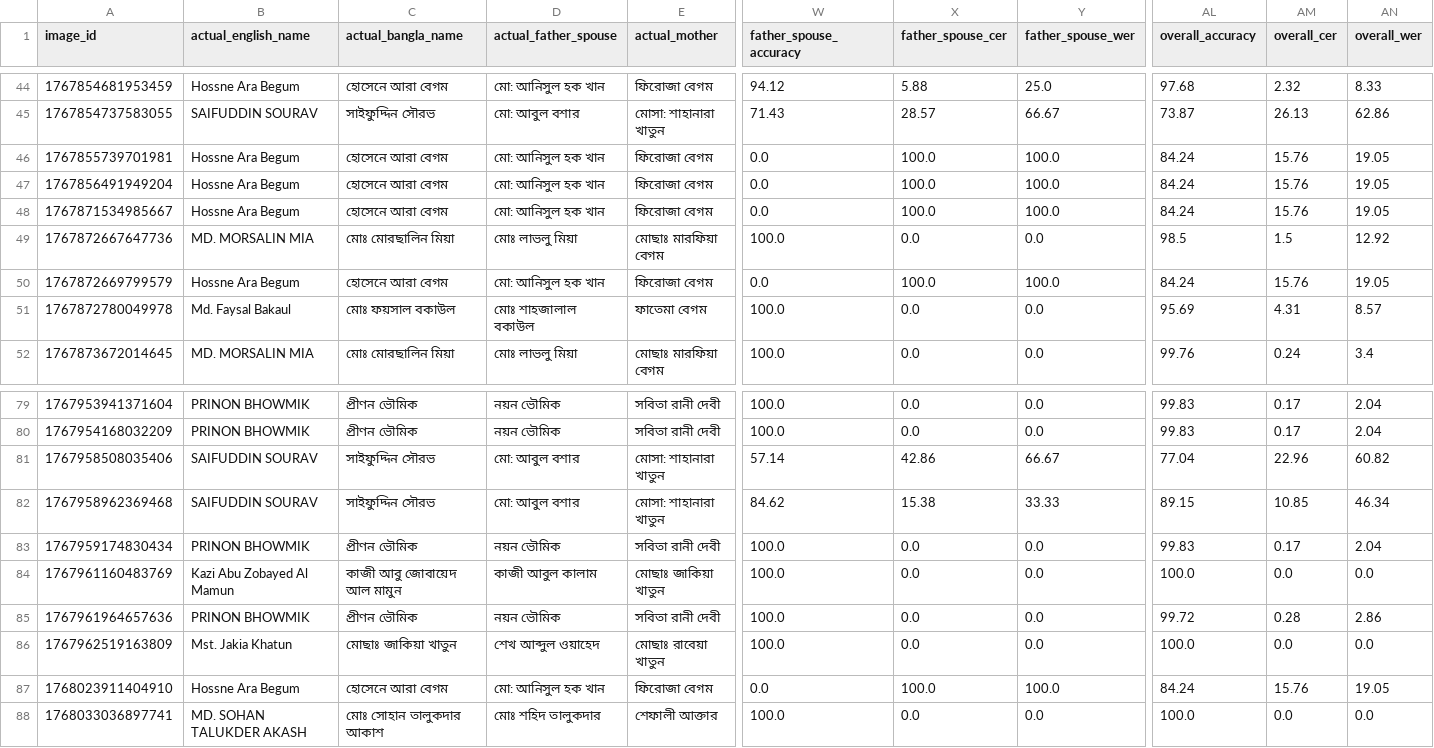
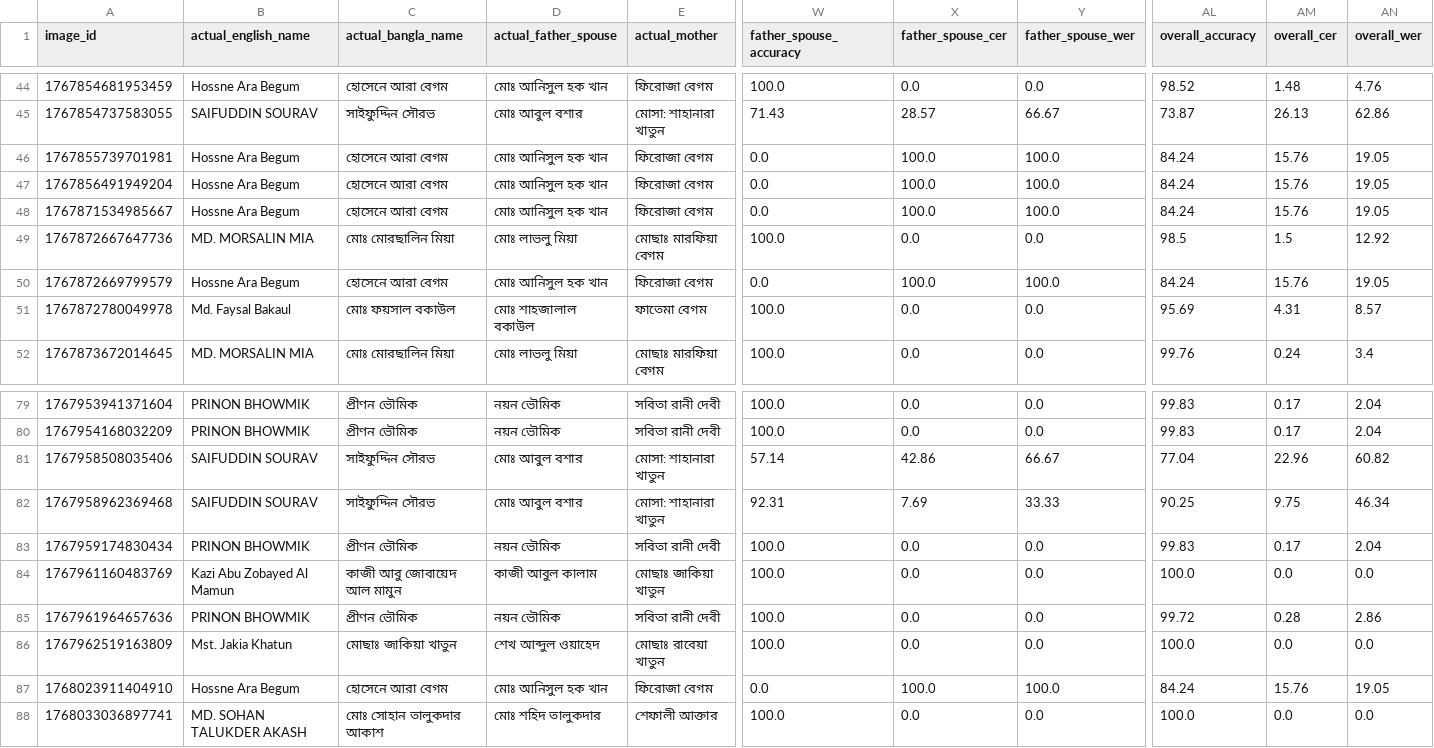
Before and after one commit to kabinh07/nid-check, a CSV file: data/evaluation_results.csv, drawn as a sheet; only a part is shown, gaps mark what is left out; the diff covers the shown part only; the diff names each change by its address in the sheet, - before the commit and + after, or states it on an @@ line.

```diff
--- a/data/evaluation_results.csv
+++ b/data/evaluation_results.csv
-D44 (actual_father_spouse): মো: আনিসুল হক খান
+D44 (actual_father_spouse): মোঃ আনিসুল হক খান
-W44 (father_spouse_accuracy): 94.12
+W44 (father_spouse_accuracy): 100.0
-X44 (father_spouse_cer): 5.88
+X44 (father_spouse_cer): 0.0
-Y44 (father_spouse_wer): 25.0
+Y44 (father_spouse_wer): 0.0
-AL44 (overall_accuracy): 97.68
+AL44 (overall_accuracy): 98.52
-AM44 (overall_cer): 2.32
+AM44 (overall_cer): 1.48
-AN44 (overall_wer): 8.33
+AN44 (overall_wer): 4.76
-D45 (actual_father_spouse): মো: আবুল বশার
+D45 (actual_father_spouse): মোঃ আবুল বশার
-D46:D48 (actual_father_spouse): মো: আনিসুল হক খান
+D46:D48 (actual_father_spouse): মোঃ আনিসুল হক খান
-D50 (actual_father_spouse): মো: আনিসুল হক খান
+D50 (actual_father_spouse): মোঃ আনিসুল হক খান
-D81:D82 (actual_father_spouse): মো: আবুল বশার
+D81:D82 (actual_father_spouse): মোঃ আবুল বশার
-W82 (father_spouse_accuracy): 84.62
+W82 (father_spouse_accuracy): 92.31
-X82 (father_spouse_cer): 15.38
+X82 (father_spouse_cer): 7.69
-AL82 (overall_accuracy): 89.15
+AL82 (overall_accuracy): 90.25
-AM82 (overall_cer): 10.85
+AM82 (overall_cer): 9.75
-D87 (actual_father_spouse): মো: আনিসুল হক খান
+D87 (actual_father_spouse): মোঃ আনিসুল হক খান
```
Also changed, not shown: 95 edited cells elsewhere in this file.
